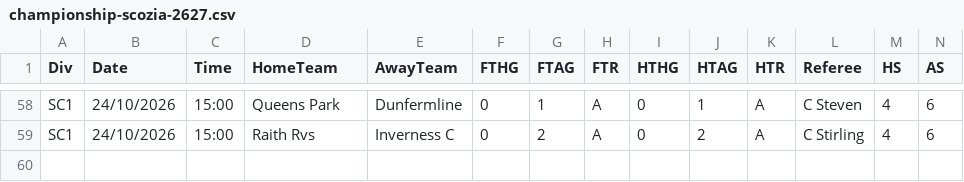
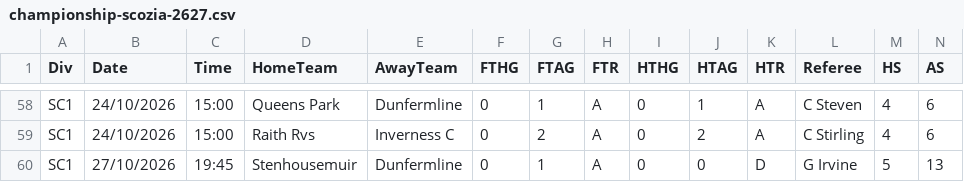
Before and after one commit to Giupy78/quotavera, a CSV file: data/grezzi/championship-scozia-2627.csv, drawn as a sheet; only a part is shown, gaps mark what is left out; rows hold the shown columns only; the diff names each change by its address in the sheet, - before the commit and + after, or states it on an @@ line.

```diff
--- a/data/grezzi/championship-scozia-2627.csv
+++ b/data/grezzi/championship-scozia-2627.csv
+row 60: SC1 | 27/10/2026 | 19:45 | Stenhousemuir | Dunfermline | 0 | 1 | A | 0 | 0 | D | G Irvine | 5 | 13
```
Also changed, not shown: data/grezzi/league-one-2627.csv, data/grezzi/national-league-2627.csv, 15 other files.
